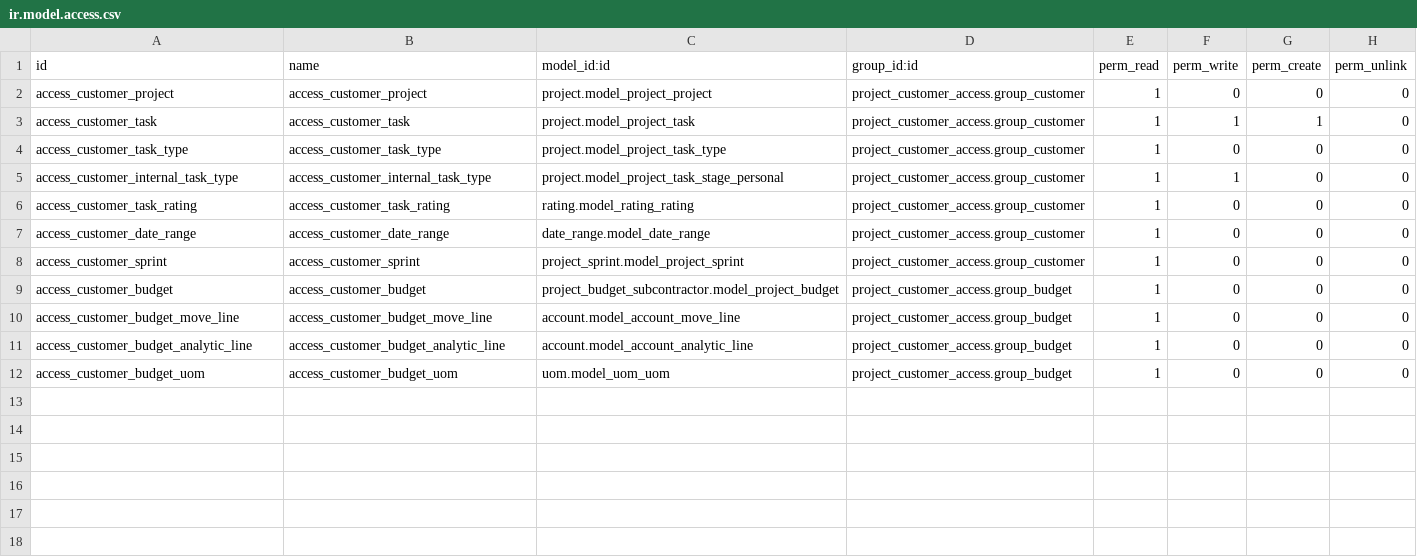
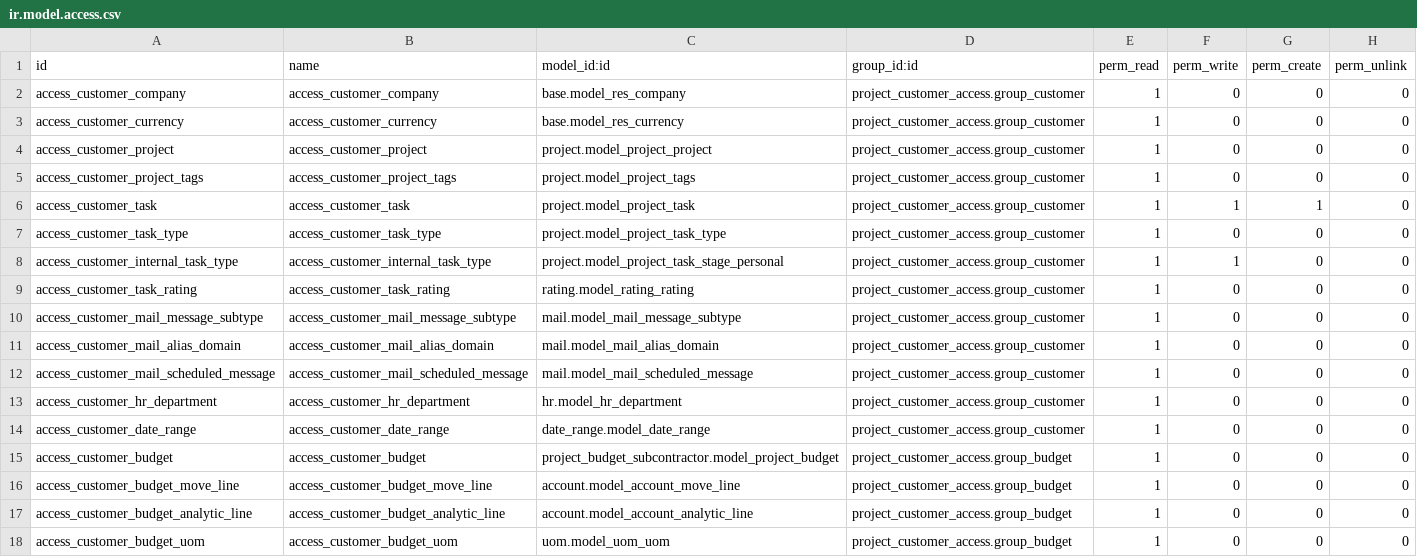
Before and after one commit to akretion/support, a CSV file: project_customer_access/security/ir.model.access.csv, drawn as a sheet; removed rows and columns are numbered as before the commit, all else as after; the diff names each change by its address in the sheet, - before the commit and + after, or states it on an @@ line.

Commit message:
[MIG] project_customer_access: Migration to 18.0

```diff
--- a/project_customer_access/security/ir.model.access.csv
+++ b/project_customer_access/security/ir.model.access.csv
+row 2: access_customer_company | access_customer_company | base.model_res_company | project_customer_access.group_customer | 1 | 0 | 0 | 0
+row 3: access_customer_currency | access_customer_currency | base.model_res_currency | project_customer_access.group_customer | 1 | 0 | 0 | 0
+row 5: access_customer_project_tags | access_customer_project_tags | project.model_project_tags | project_customer_access.group_customer | 1 | 0 | 0 | 0
+row 10: access_customer_mail_message_subtype | access_customer_mail_message_subtype | mail.model_mail_message_subtype | project_customer_access.group_customer | 1 | 0 | 0 | 0
+row 11: access_customer_mail_alias_domain | access_customer_mail_alias_domain | mail.model_mail_alias_domain | project_customer_access.group_customer | 1 | 0 | 0 | 0
+row 12: access_customer_mail_scheduled_message | access_customer_mail_scheduled_message | mail.model_mail_scheduled_message | project_customer_access.group_customer | 1 | 0 | 0 | 0
+row 13: access_customer_hr_department | access_customer_hr_department | hr.model_hr_department | project_customer_access.group_customer | 1 | 0 | 0 | 0
-row 8: access_customer_sprint | access_customer_sprint | project_sprint.model_project_sprint | project_customer_access.group_customer | 1 | 0 | 0 | 0
```
Also changed, not shown: 6 other files.
